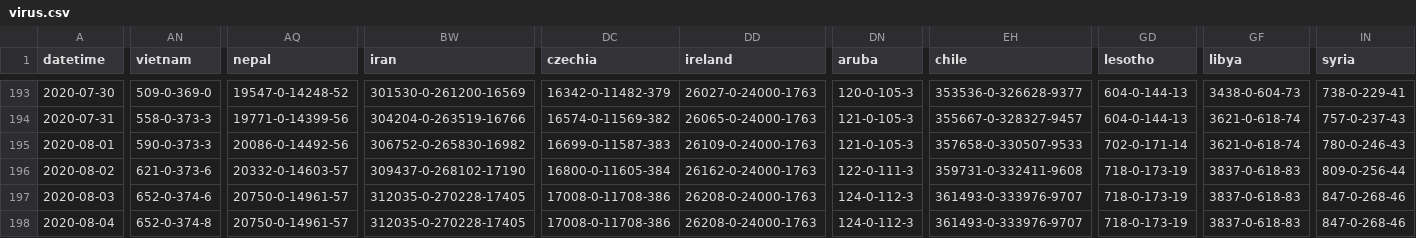
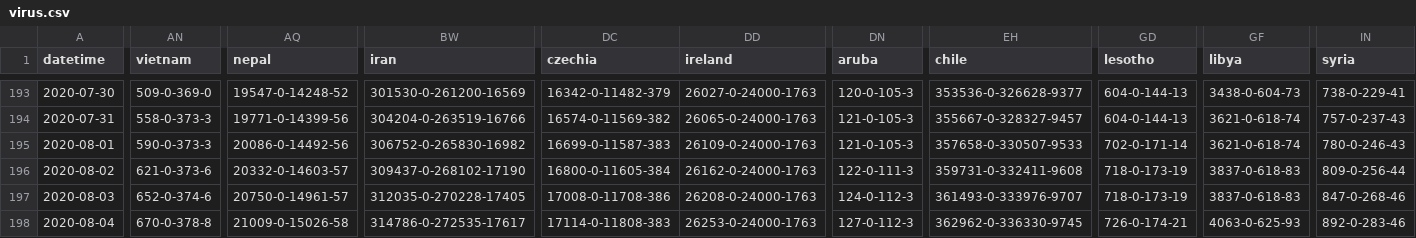
Before and after one commit to bkmgit/COVID-19map, a CSV file: data/virus.csv, drawn as a sheet; only a part is shown, gaps mark what is left out; the diff covers the shown part only; the diff names each change by its address in the sheet, - before the commit and + after, or states it on an @@ line.

```diff
--- a/data/virus.csv
+++ b/data/virus.csv
-AN198 (vietnam): 652-0-374-8
+AN198 (vietnam): 670-0-378-8
-AQ198 (nepal): 20750-0-14961-57
+AQ198 (nepal): 21009-0-15026-58
-BW198 (iran): 312035-0-270228-17405
+BW198 (iran): 314786-0-272535-17617
-DC198 (czechia): 17008-0-11708-386
+DC198 (czechia): 17114-0-11808-383
-DD198 (ireland): 26208-0-24000-1763
+DD198 (ireland): 26253-0-24000-1763
-DN198 (aruba): 124-0-112-3
+DN198 (aruba): 127-0-112-3
-EH198 (chile): 361493-0-333976-9707
+EH198 (chile): 362962-0-336330-9745
-GD198 (lesotho): 718-0-173-19
+GD198 (lesotho): 726-0-174-21
-GF198 (libya): 3837-0-618-83
+GF198 (libya): 4063-0-625-93
-IN198 (syria): 847-0-268-46
+IN198 (syria): 892-0-283-46
```
Also changed, not shown: 2 edited cells elsewhere in this file.
